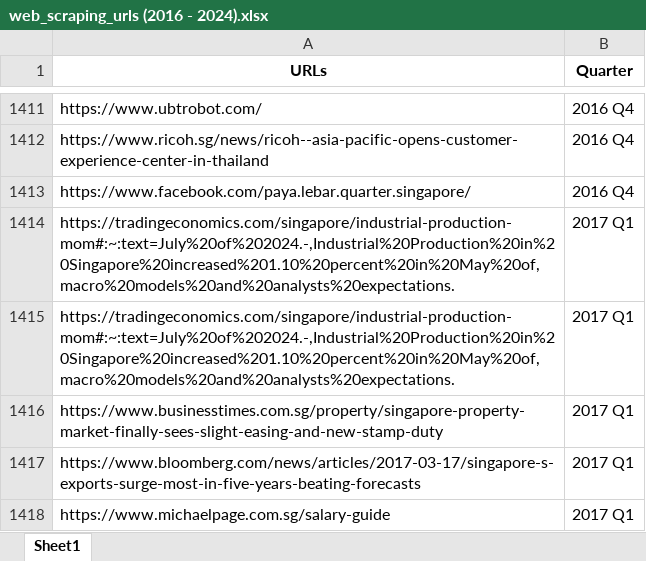
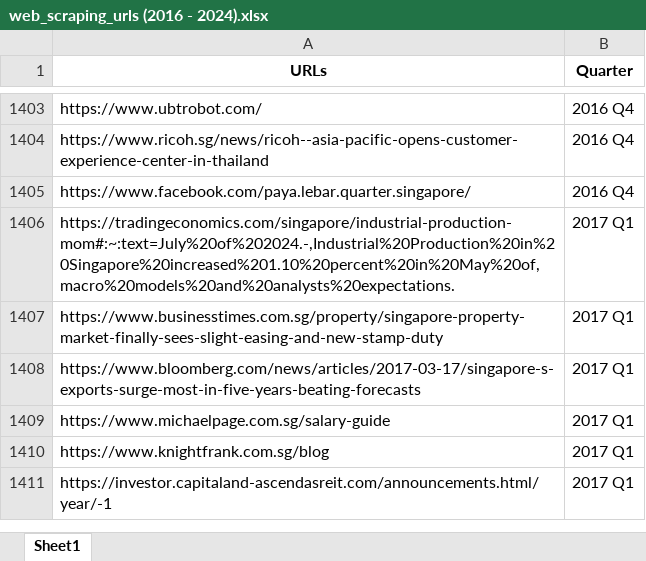
Before and after one commit to fluufyclouds/jtc-chatgpt, an Excel workbook: web_scraping_urls (2016 - 2024).xlsx, sheet Sheet1, drawn as a sheet; only a part is shown, gaps mark what is left out; the shorter side is filled out with more unchanged rows; values as stored, in another font and other column widths than the file's, no borders; the diff covers the shown part only; the diff names each change by its address in the sheet, - before the commit and + after, or states it on an @@ line.

```diff
--- a/web_scraping_urls (2016 - 2024).xlsx (sheet Sheet1)
+++ b/web_scraping_urls (2016 - 2024).xlsx (sheet Sheet1)
-row 1414: https://tradingeconomics.com/singapore/industrial-production-mom#:~:text=July%20of%202024.-,Industrial%20Production%20in%20Singapore%20increased%201.10%20percent%20in%20May%20of,macro%20models%20and%20analysts%20expectations. | 2017 Q1
```
Also changed, not shown: 8 removed rows elsewhere in this sheet, 3 other files.
